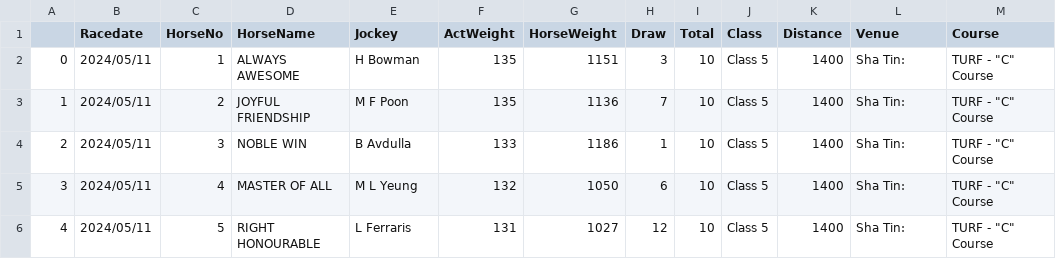
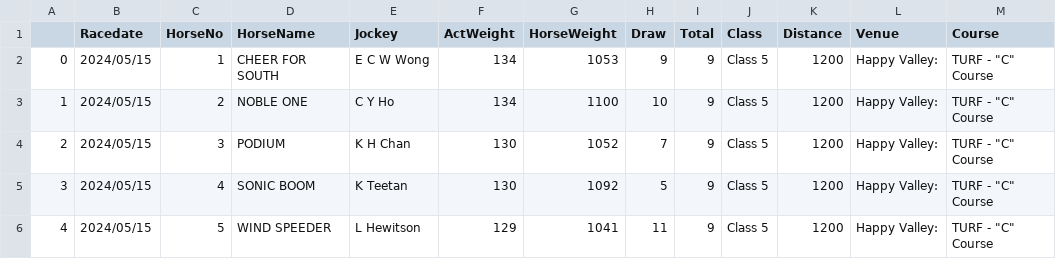
Before and after one commit to monkeynyp/horsegame, a CSV file: racecard/data/current_race_1.csv, drawn as a sheet; only a part is shown; the diff covers the shown part only; the diff names each change by its address in the sheet, - before the commit and + after, or states it on an @@ line.

```diff
--- a/racecard/data/current_race_1.csv
+++ b/racecard/data/current_race_1.csv
-B2:B6 (Racedate): 2024/05/11
+B2:B6 (Racedate): 2024/05/15
-D2 (HorseName): ALWAYS AWESOME
+D2 (HorseName): CHEER FOR SOUTH
-E2 (Jockey): H Bowman
+E2 (Jockey): E C W Wong
-F2:F3 (ActWeight): 135
+F2:F3 (ActWeight): 134
-G2 (HorseWeight): 1151
+G2 (HorseWeight): 1053
-H2 (Draw): 3
+H2 (Draw): 9
-I2:I6 (Total): 10
+I2:I6 (Total): 9
-K2:K6 (Distance): 1400
+K2:K6 (Distance): 1200
-L2:L6 (Venue): Sha Tin:
+L2:L6 (Venue): Happy Valley:
-D3 (HorseName): JOYFUL FRIENDSHIP
+D3 (HorseName): NOBLE ONE
-E3 (Jockey): M F Poon
+E3 (Jockey): C Y Ho
-G3 (HorseWeight): 1136
+G3 (HorseWeight): 1100
-H3 (Draw): 7
+H3 (Draw): 10
-D4 (HorseName): NOBLE WIN
+D4 (HorseName): PODIUM
-E4 (Jockey): B Avdulla
+E4 (Jockey): K H Chan
-F4 (ActWeight): 133
+F4 (ActWeight): 130
-G4 (HorseWeight): 1186
+G4 (HorseWeight): 1052
-H4 (Draw): 1
+H4 (Draw): 7
-D5 (HorseName): MASTER OF ALL
+D5 (HorseName): SONIC BOOM
-E5 (Jockey): M L Yeung
+E5 (Jockey): K Teetan
-F5 (ActWeight): 132
+F5 (ActWeight): 130
-G5 (HorseWeight): 1050
+G5 (HorseWeight): 1092
-H5 (Draw): 6
+H5 (Draw): 5
-D6 (HorseName): RIGHT HONOURABLE
+D6 (HorseName): WIND SPEEDER
-E6 (Jockey): L Ferraris
+E6 (Jockey): L Hewitson
-F6 (ActWeight): 131
+F6 (ActWeight): 129
-G6 (HorseWeight): 1027
+G6 (HorseWeight): 1041
-H6 (Draw): 12
+H6 (Draw): 11
```
Also changed, not shown: 2 removed rows and 63 edited cells elsewhere in this file, racecard/data/current_race_2.csv, racecard/data/current_race_7.csv, 56 other files.
